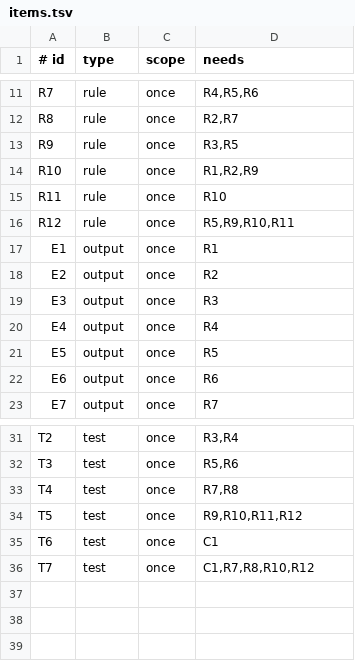
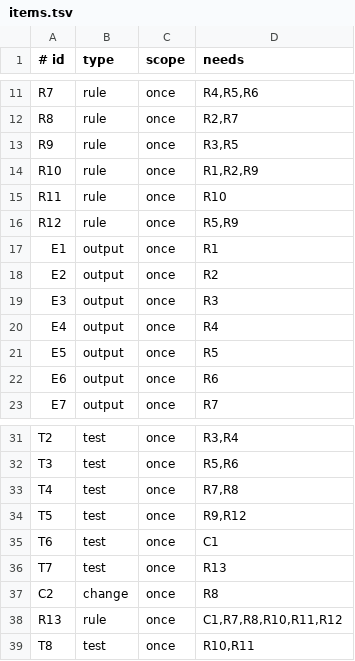
Before and after one commit to aiakos-hq/aiakos, a TSV file: docs/briefs/11-4/items.tsv, drawn as a sheet; only a part is shown, gaps mark what is left out.

Commit message:
docs(briefs): resolve round-one findings for slice 11-4 (#11)

```diff
--- a/docs/briefs/11-4/items.tsv
+++ b/docs/briefs/11-4/items.tsv
@@ -15,3 +15,3 @@ R10	rule	once	R1,R2,R9
 R11	rule	once	R10
-R12	rule	once	R5,R9,R10,R11
+R12	rule	once	R5,R9
 E1	output	once	R1
@@ -33,4 +33,7 @@ T3	test	once	R5,R6
 T4	test	once	R7,R8
-T5	test	once	R9,R10,R11,R12
+T5	test	once	R9,R12
 T6	test	once	C1
-T7	test	once	C1,R7,R8,R10,R12
+T7	test	once	R13
+C2	change	once	R8
+R13	rule	once	C1,R7,R8,R10,R11,R12
+T8	test	once	R10,R11
```
Also changed, not shown: 3 other files.
